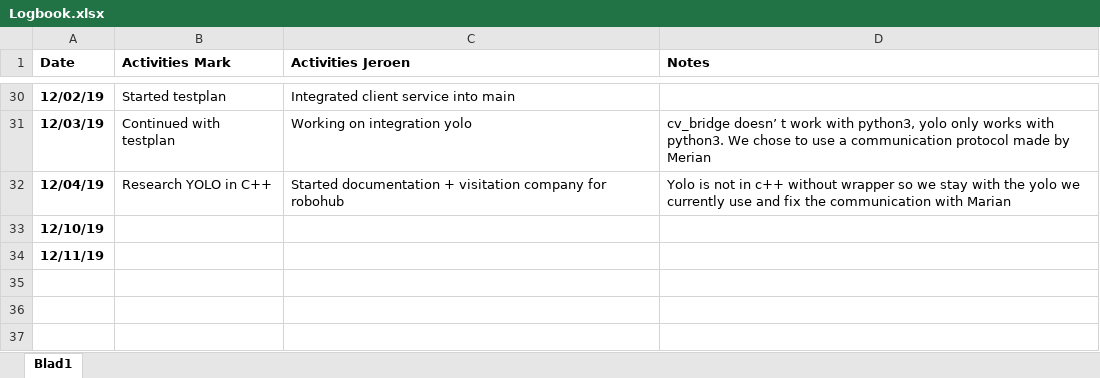
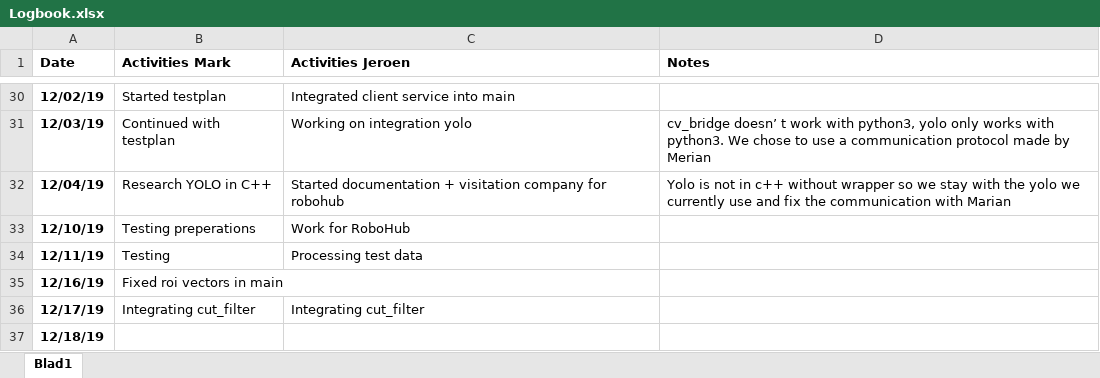
Before and after one commit to markgrts/suii_vision_3d, an Excel workbook: docs/Logbook.xlsx, sheet Blad1, drawn as a sheet; only a part is shown, gaps mark what is left out; values as stored, in another font and other column widths than the file's, no borders; the diff names each change by its address in the sheet, - before the commit and + after, or states it on an @@ line.

Commit message:
doc: updated logbook

```diff
--- a/docs/Logbook.xlsx (sheet Blad1)
+++ b/docs/Logbook.xlsx (sheet Blad1)
-B33 (Activities Mark): (empty)
+B33 (Activities Mark): Testing preperations
-C33 (Activities Jeroen): (empty)
+C33 (Activities Jeroen): Work for RoboHub
-B34 (Activities Mark): (empty)
+B34 (Activities Mark): Testing
-C34 (Activities Jeroen): (empty)
+C34 (Activities Jeroen): Processing test data
+row 35: 12/16/19 | Fixed roi vectors in main
+row 36: 12/17/19 | Integrating cut_filter | Integrating cut_filter
+row 37: 12/18/19
```
